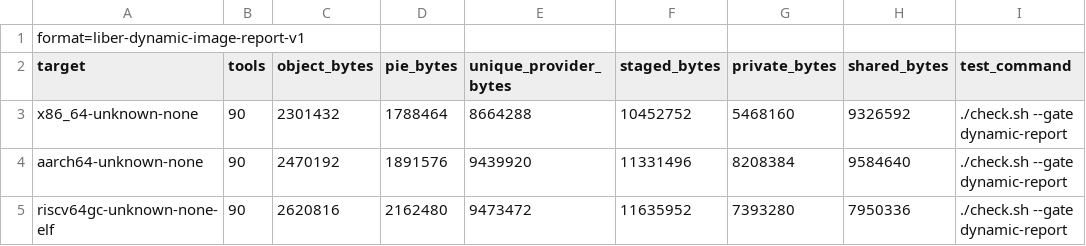
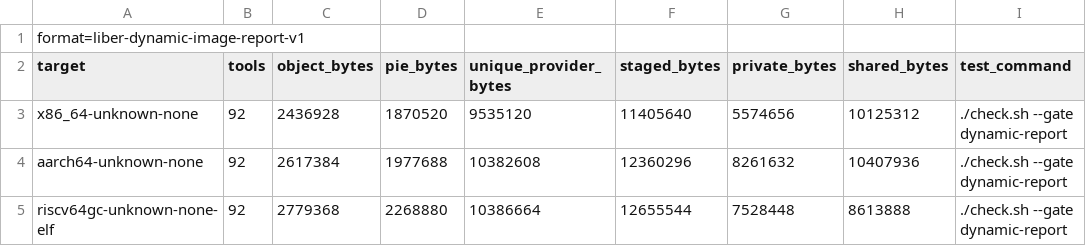
Before and after one commit to libersoft-org/libersystem, a TSV file: docs/DYNAMIC_IMAGE.tsv, drawn as a sheet.

Commit message:
Add audioctl LE Audio tool and extend btctl with broadcasts and file transfer

```diff
--- a/docs/DYNAMIC_IMAGE.tsv
+++ b/docs/DYNAMIC_IMAGE.tsv
@@ -2,4 +2,4 @@ format=liber-dynamic-image-report-v1
 target	tools	object_bytes	pie_bytes	unique_provider_bytes	staged_bytes	private_bytes	shared_bytes	test_command
-x86_64-unknown-none	90	2301432	1788464	8664288	10452752	5468160	9326592	./check.sh --gate dynamic-report
-aarch64-unknown-none	90	2470192	1891576	9439920	11331496	8208384	9584640	./check.sh --gate dynamic-report
-riscv64gc-unknown-none-elf	90	2620816	2162480	9473472	11635952	7393280	7950336	./check.sh --gate dynamic-report
+x86_64-unknown-none	92	2436928	1870520	9535120	11405640	5574656	10125312	./check.sh --gate dynamic-report
+aarch64-unknown-none	92	2617384	1977688	10382608	12360296	8261632	10407936	./check.sh --gate dynamic-report
+riscv64gc-unknown-none-elf	92	2779368	2268880	10386664	12655544	7528448	8613888	./check.sh --gate dynamic-report
```
Also changed, not shown: docs/DYNAMIC_WAVES.tsv, 21 other files.
